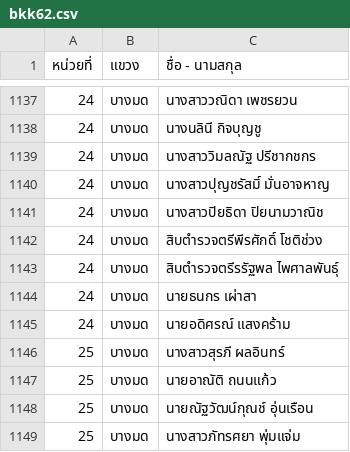
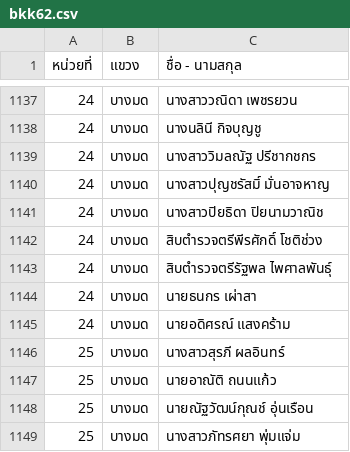
Before and after one commit to tuannajaa/tuannajaa, a CSV file: web-form/searchCSV/bkk62.csv, drawn as a sheet; only a part is shown, gaps mark what is left out.

```diff
--- a/web-form/searchCSV/bkk62.csv
+++ b/web-form/searchCSV/bkk62.csv
@@ -1142,3 +1142,3 @@
 24,บางมด,สิบตำรวจตรีพีรศักดิ์ โชติช่วง
-24,บางมด,สิบตำรวจตรีรรัฐพล ไพศาลพันธุ์
+24,บางมด,สิบตำรวจตรีรัฐพล ไพศาลพันธุ์
 24,บางมด,นายธนกร เผ่าสา
```
Also changed, not shown: 1 other file.
